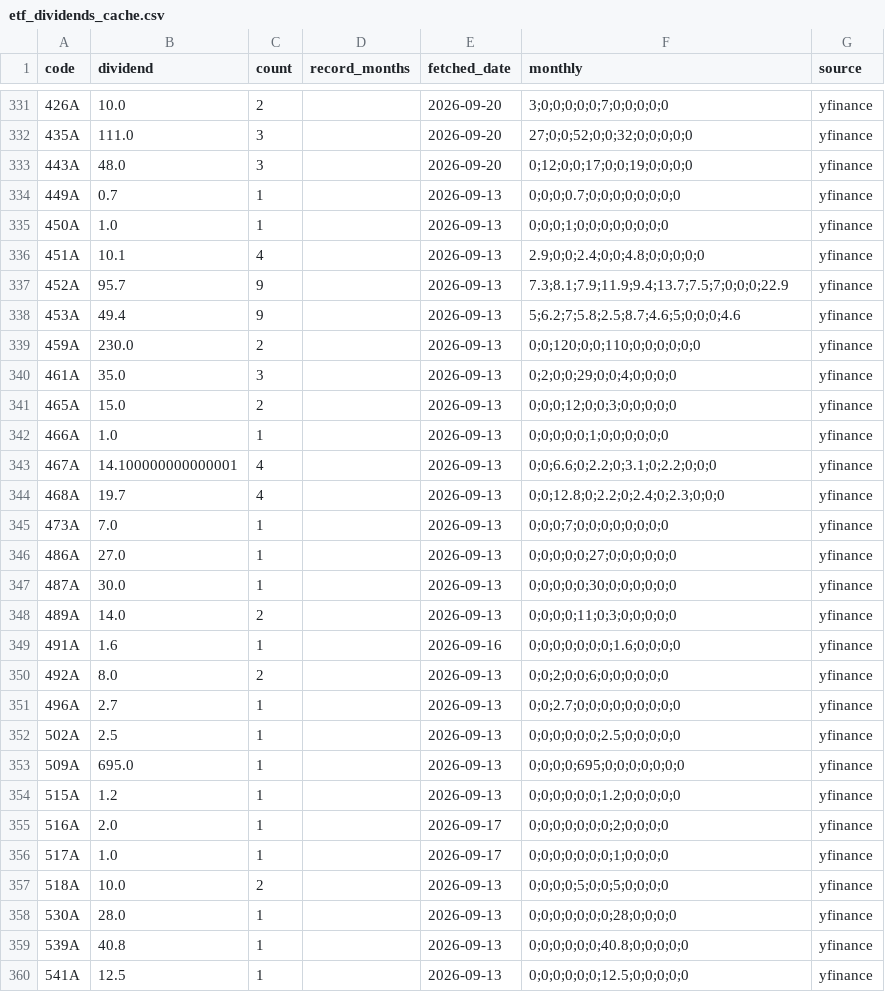
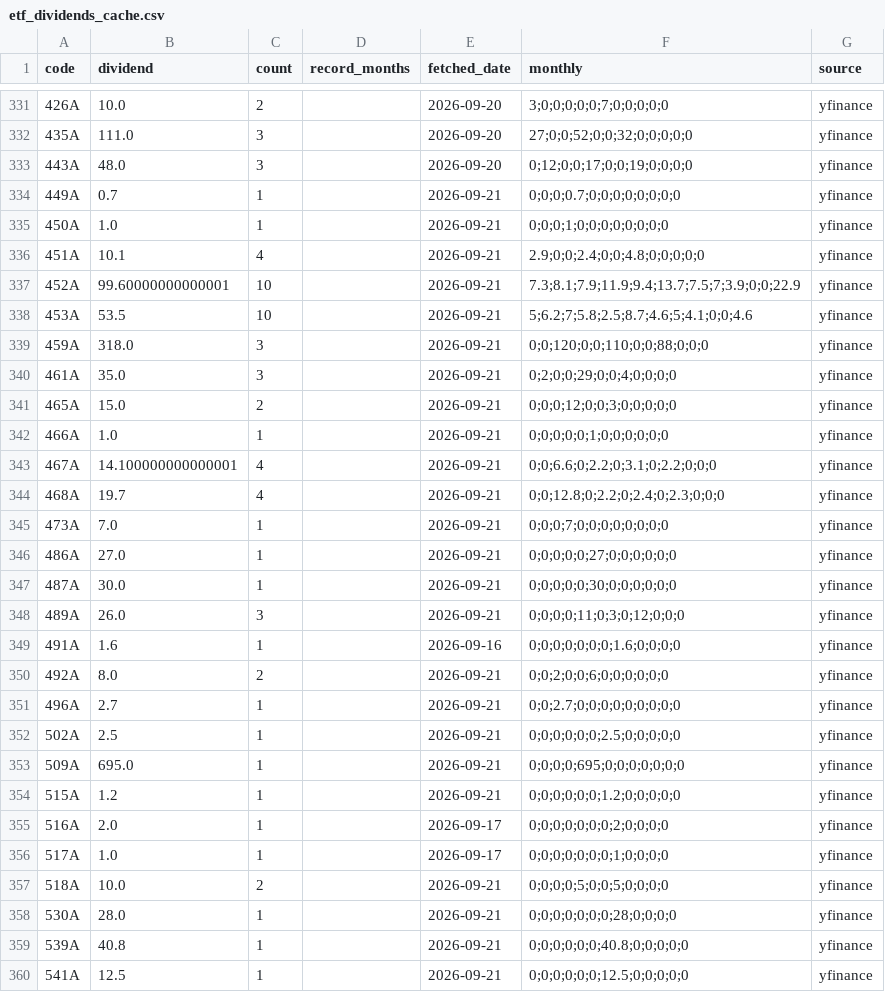
Before and after one commit to sayonnsann/kouhaitou-db, a CSV file: data/etf_dividends_cache.csv, drawn as a sheet; only a part is shown, gaps mark what is left out; the diff covers the shown part only.

```diff
--- a/data/etf_dividends_cache.csv
+++ b/data/etf_dividends_cache.csv
@@ -333,28 +333,28 @@ code,dividend,count,record_months,fetched_date,monthly,source
 443A,48.0,3,,2026-09-20,0;12;0;0;17;0;0;19;0;0;0;0,yfinance
-449A,0.7,1,,2026-09-13,0;0;0;0.7;0;0;0;0;0;0;0;0,yfinance
-450A,1.0,1,,2026-09-13,0;0;0;1;0;0;0;0;0;0;0;0,yfinance
-451A,10.1,4,,2026-09-13,2.9;0;0;2.4;0;0;4.8;0;0;0;0;0,yfinance
-452A,95.7,9,,2026-09-13,7.3;8.1;7.9;11.9;9.4;13.7;7.5;7;0;0;0;22.9,yfinance
-453A,49.4,9,,2026-09-13,5;6.2;7;5.8;2.5;8.7;4.6;5;0;0;0;4.6,yfinance
-459A,230.0,2,,2026-09-13,0;0;120;0;0;110;0;0;0;0;0;0,yfinance
-461A,35.0,3,,2026-09-13,0;2;0;0;29;0;0;4;0;0;0;0,yfinance
-465A,15.0,2,,2026-09-13,0;0;0;12;0;0;3;0;0;0;0;0,yfinance
-466A,1.0,1,,2026-09-13,0;0;0;0;0;1;0;0;0;0;0;0,yfinance
-467A,14.100000000000001,4,,2026-09-13,0;0;6.6;0;2.2;0;3.1;0;2.2;0;0;0,yfinance
-468A,19.7,4,,2026-09-13,0;0;12.8;0;2.2;0;2.4;0;2.3;0;0;0,yfinance
-473A,7.0,1,,2026-09-13,0;0;0;7;0;0;0;0;0;0;0;0,yfinance
-486A,27.0,1,,2026-09-13,0;0;0;0;0;27;0;0;0;0;0;0,yfinance
-487A,30.0,1,,2026-09-13,0;0;0;0;0;30;0;0;0;0;0;0,yfinance
-489A,14.0,2,,2026-09-13,0;0;0;0;11;0;3;0;0;0;0;0,yfinance
+449A,0.7,1,,2026-09-21,0;0;0;0.7;0;0;0;0;0;0;0;0,yfinance
+450A,1.0,1,,2026-09-21,0;0;0;1;0;0;0;0;0;0;0;0,yfinance
+451A,10.1,4,,2026-09-21,2.9;0;0;2.4;0;0;4.8;0;0;0;0;0,yfinance
+452A,99.60000000000001,10,,2026-09-21,7.3;8.1;7.9;11.9;9.4;13.7;7.5;7;3.9;0;0;22.9,yfinance
+453A,53.5,10,,2026-09-21,5;6.2;7;5.8;2.5;8.7;4.6;5;4.1;0;0;4.6,yfinance
+459A,318.0,3,,2026-09-21,0;0;120;0;0;110;0;0;88;0;0;0,yfinance
+461A,35.0,3,,2026-09-21,0;2;0;0;29;0;0;4;0;0;0;0,yfinance
+465A,15.0,2,,2026-09-21,0;0;0;12;0;0;3;0;0;0;0;0,yfinance
+466A,1.0,1,,2026-09-21,0;0;0;0;0;1;0;0;0;0;0;0,yfinance
+467A,14.100000000000001,4,,2026-09-21,0;0;6.6;0;2.2;0;3.1;0;2.2;0;0;0,yfinance
+468A,19.7,4,,2026-09-21,0;0;12.8;0;2.2;0;2.4;0;2.3;0;0;0,yfinance
+473A,7.0,1,,2026-09-21,0;0;0;7;0;0;0;0;0;0;0;0,yfinance
+486A,27.0,1,,2026-09-21,0;0;0;0;0;27;0;0;0;0;0;0,yfinance
+487A,30.0,1,,2026-09-21,0;0;0;0;0;30;0;0;0;0;0;0,yfinance
+489A,26.0,3,,2026-09-21,0;0;0;0;11;0;3;0;12;0;0;0,yfinance
 491A,1.6,1,,2026-09-16,0;0;0;0;0;0;0;1.6;0;0;0;0,yfinance
-492A,8.0,2,,2026-09-13,0;0;2;0;0;6;0;0;0;0;0;0,yfinance
-496A,2.7,1,,2026-09-13,0;0;2.7;0;0;0;0;0;0;0;0;0,yfinance
-502A,2.5,1,,2026-09-13,0;0;0;0;0;0;2.5;0;0;0;0;0,yfinance
-509A,695.0,1,,2026-09-13,0;0;0;0;695;0;0;0;0;0;0;0,yfinance
-515A,1.2,1,,2026-09-13,0;0;0;0;0;0;1.2;0;0;0;0;0,yfinance
+492A,8.0,2,,2026-09-21,0;0;2;0;0;6;0;0;0;0;0;0,yfinance
+496A,2.7,1,,2026-09-21,0;0;2.7;0;0;0;0;0;0;0;0;0,yfinance
+502A,2.5,1,,2026-09-21,0;0;0;0;0;0;2.5;0;0;0;0;0,yfinance
+509A,695.0,1,,2026-09-21,0;0;0;0;695;0;0;0;0;0;0;0,yfinance
+515A,1.2,1,,2026-09-21,0;0;0;0;0;0;1.2;0;0;0;0;0,yfinance
 516A,2.0,1,,2026-09-17,0;0;0;0;0;0;0;2;0;0;0;0,yfinance
 517A,1.0,1,,2026-09-17,0;0;0;0;0;0;0;1;0;0;0;0,yfinance
-518A,10.0,2,,2026-09-13,0;0;0;0;5;0;0;5;0;0;0;0,yfinance
-530A,28.0,1,,2026-09-13,0;0;0;0;0;0;0;28;0;0;0;0,yfinance
-539A,40.8,1,,2026-09-13,0;0;0;0;0;0;40.8;0;0;0;0;0,yfinance
-541A,12.5,1,,2026-09-13,0;0;0;0;0;0;12.5;0;0;0;0;0,yfinance
+518A,10.0,2,,2026-09-21,0;0;0;0;5;0;0;5;0;0;0;0,yfinance
+530A,28.0,1,,2026-09-21,0;0;0;0;0;0;0;28;0;0;0;0,yfinance
+539A,40.8,1,,2026-09-21,0;0;0;0;0;0;40.8;0;0;0;0;0,yfinance
+541A,12.5,1,,2026-09-21,0;0;0;0;0;0;12.5;0;0;0;0;0,yfinance
```
Also changed, not shown: 28 edited cells elsewhere in this file, data/database.csv, 1 other file.
